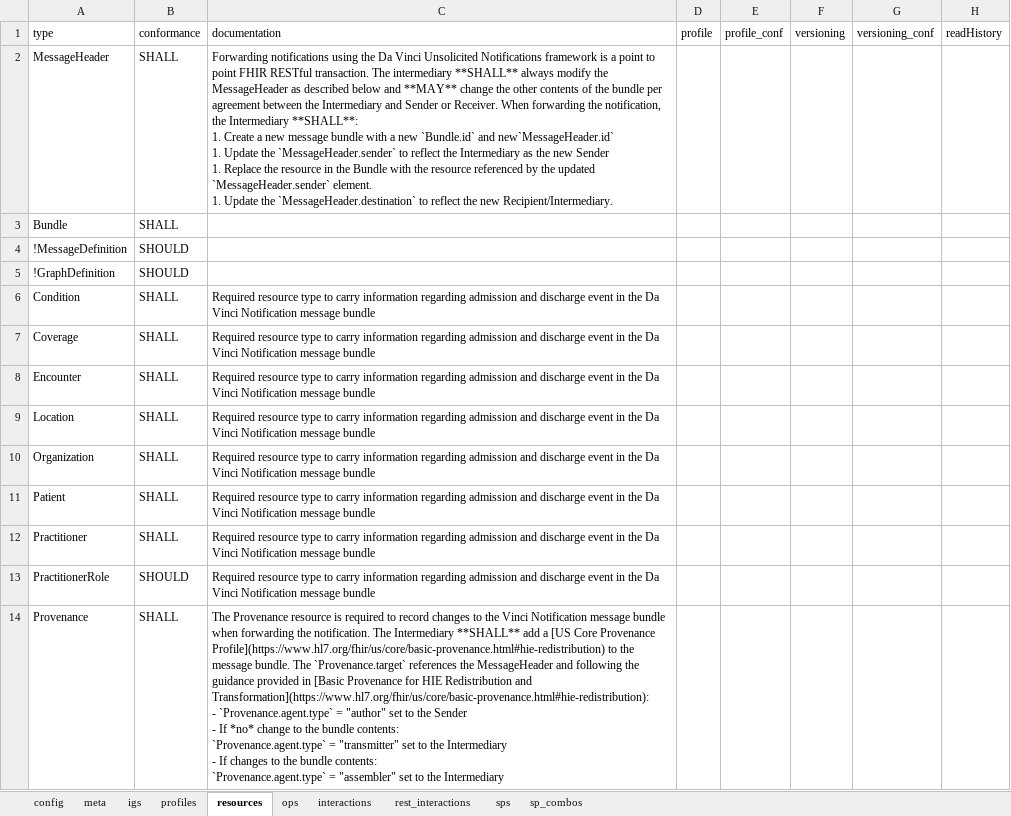
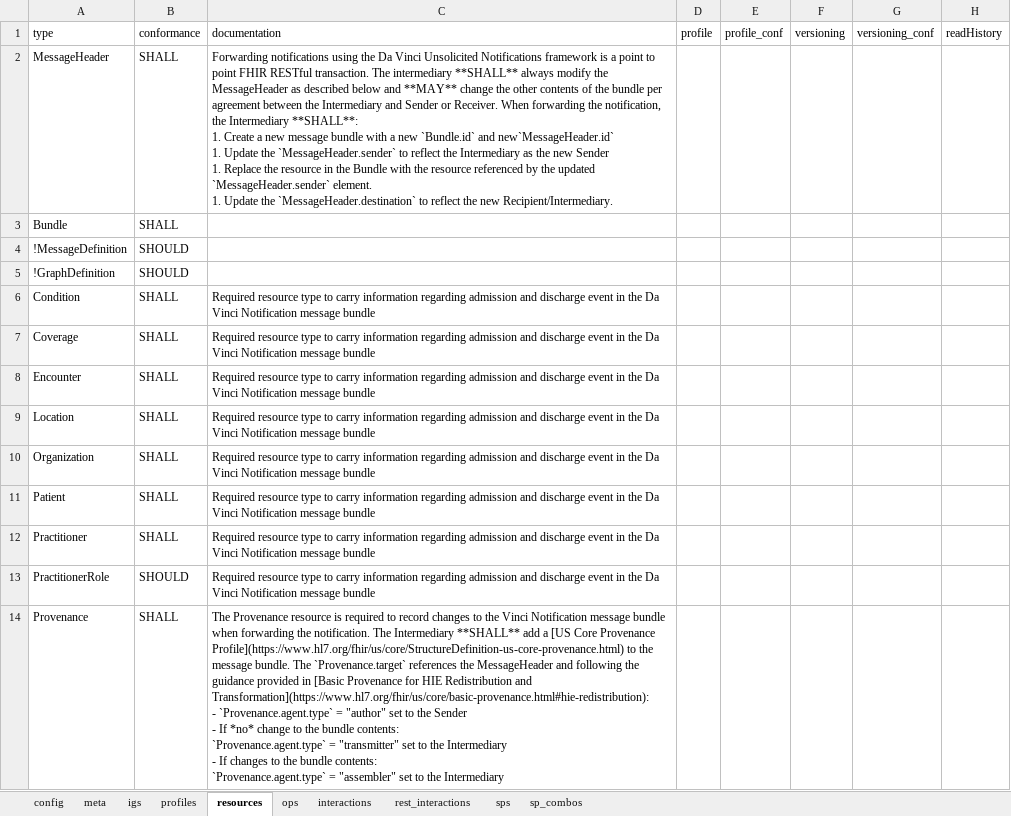
Before and after one commit to HL7/davinci-alerts, an Excel workbook: input/resources/source-data/capstatements-spreadsheets/notification-forwarder.xlsx, sheet resources, drawn as a sheet; only a part is shown; values as stored, in another font and other column widths than the file's, no borders; the diff names each change by its address in the sheet, - before the commit and + after, or states it on an @@ line.

```diff
--- a/input/resources/source-data/capstatements-spreadsheets/notification-forwarder.xlsx (sheet resources)
+++ b/input/resources/source-data/capstatements-spreadsheets/notification-forwarder.xlsx (sheet resources)
-C14: …Core Provenance Profile](https://www.hl7.org/fhir/us/core/basic-provenance.html#hie-redistribution) to the…
+C14: …Core Provenance Profile](https://www.hl7.org/fhir/us/core/StructureDefinition-us-core-provenance.html) to the…
```
Also changed, not shown: 29 other files.
